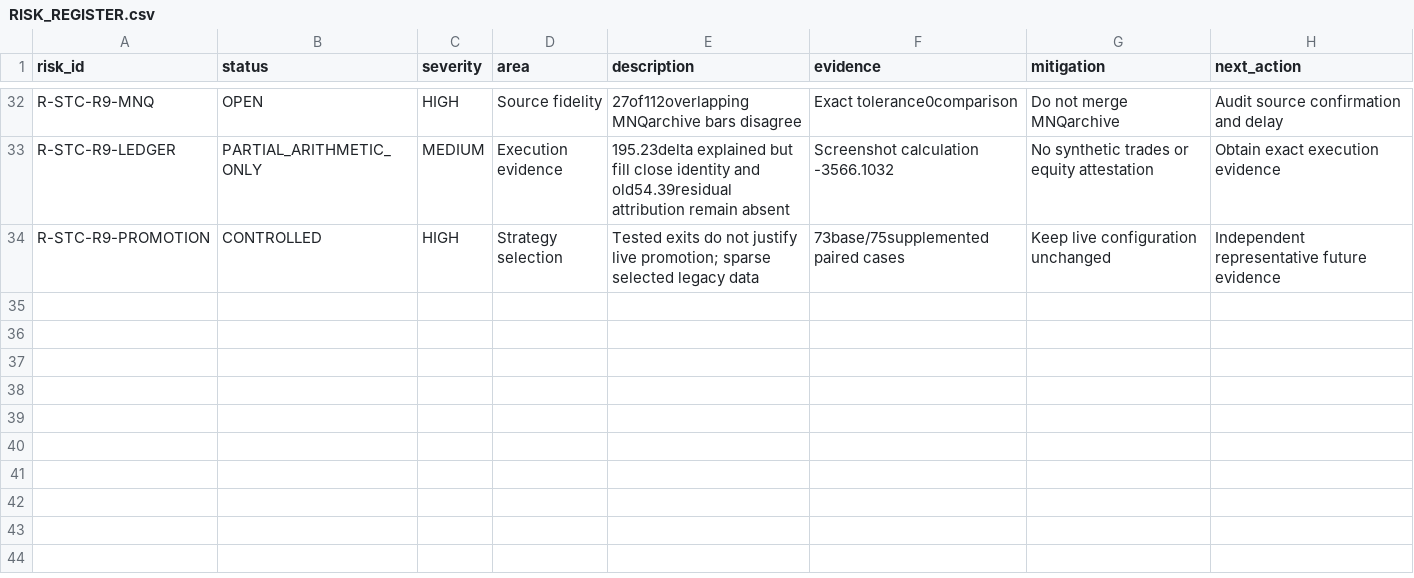
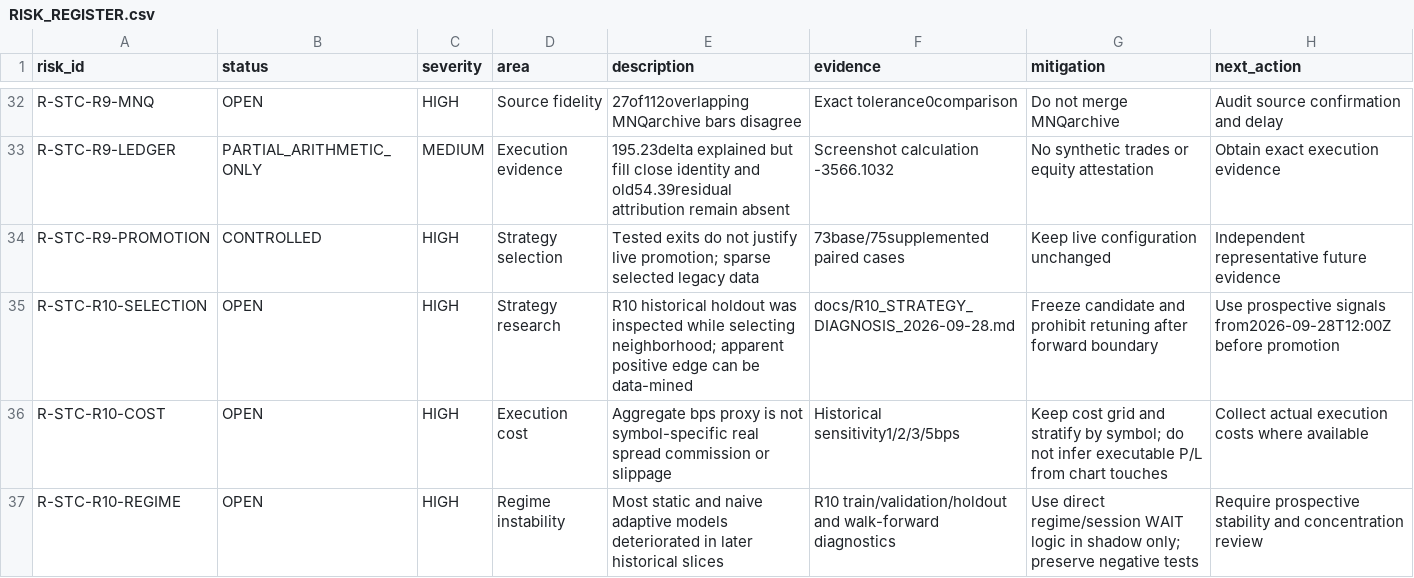
Before and after one commit to engmeldkroury-pixel/stc-competition-engine, a CSV file: RISK_REGISTER.csv, drawn as a sheet; only a part is shown, gaps mark what is left out.

Commit message:
register(R10): append selection cost and regime risks

```diff
--- a/RISK_REGISTER.csv
+++ b/RISK_REGISTER.csv
@@ -34 +34,4 @@ R-STC-R9-LEDGER,PARTIAL_ARITHMETIC_ONLY,MEDIUM,Execution evidence,195.23delta ex
 R-STC-R9-PROMOTION,CONTROLLED,HIGH,Strategy selection,Tested exits do not justify live promotion; sparse selected legacy data,73base/75supplemented paired cases,Keep live configuration unchanged,Independent representative future evidence
+R-STC-R10-SELECTION,OPEN,HIGH,Strategy research,"R10 historical holdout was inspected while selecting neighborhood; apparent positive edge can be data-mined","docs/R10_STRATEGY_DIAGNOSIS_2026-09-28.md","Freeze candidate and prohibit retuning after forward boundary","Use prospective signals from2026-09-28T12:00Z before promotion"
+R-STC-R10-COST,OPEN,HIGH,Execution cost,"Aggregate bps proxy is not symbol-specific real spread commission or slippage","Historical sensitivity1/2/3/5bps","Keep cost grid and stratify by symbol; do not infer executable P/L from chart touches","Collect actual execution costs where available"
+R-STC-R10-REGIME,OPEN,HIGH,Regime instability,"Most static and naive adaptive models deteriorated in later historical slices","R10 train/validation/holdout and walk-forward diagnostics","Use direct regime/session WAIT logic in shadow only; preserve negative tests","Require prospective stability and concentration review"
```
